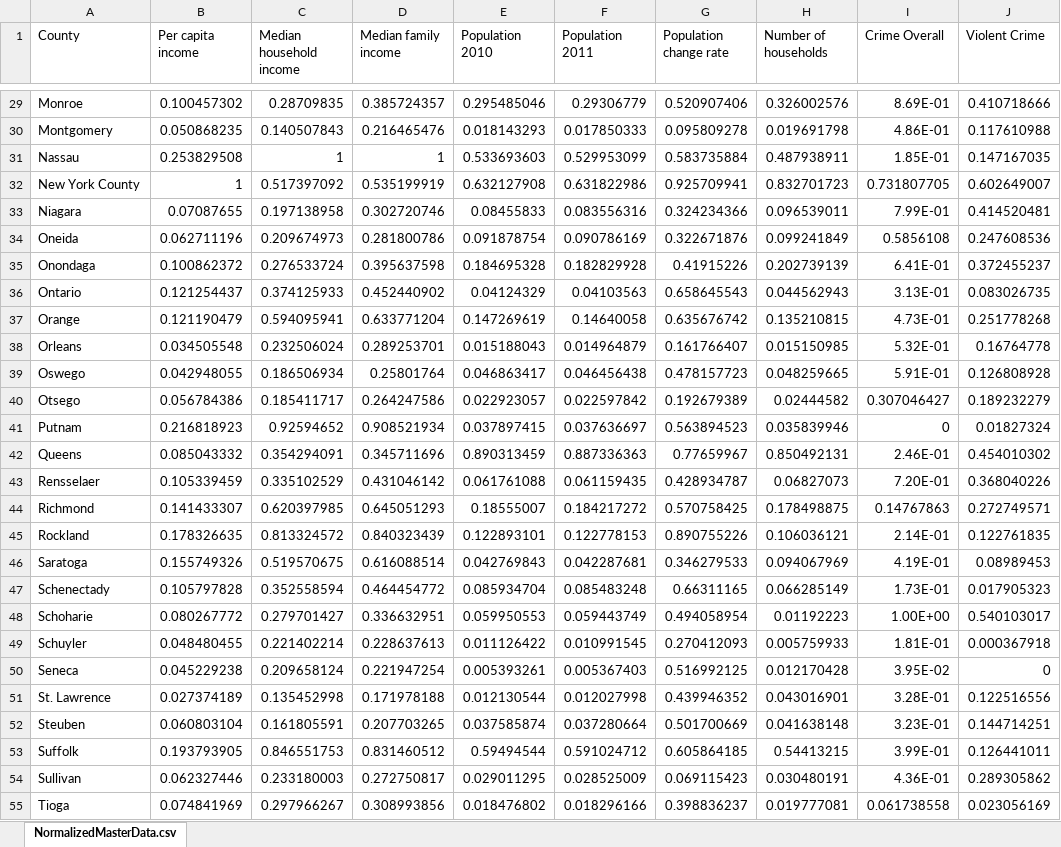
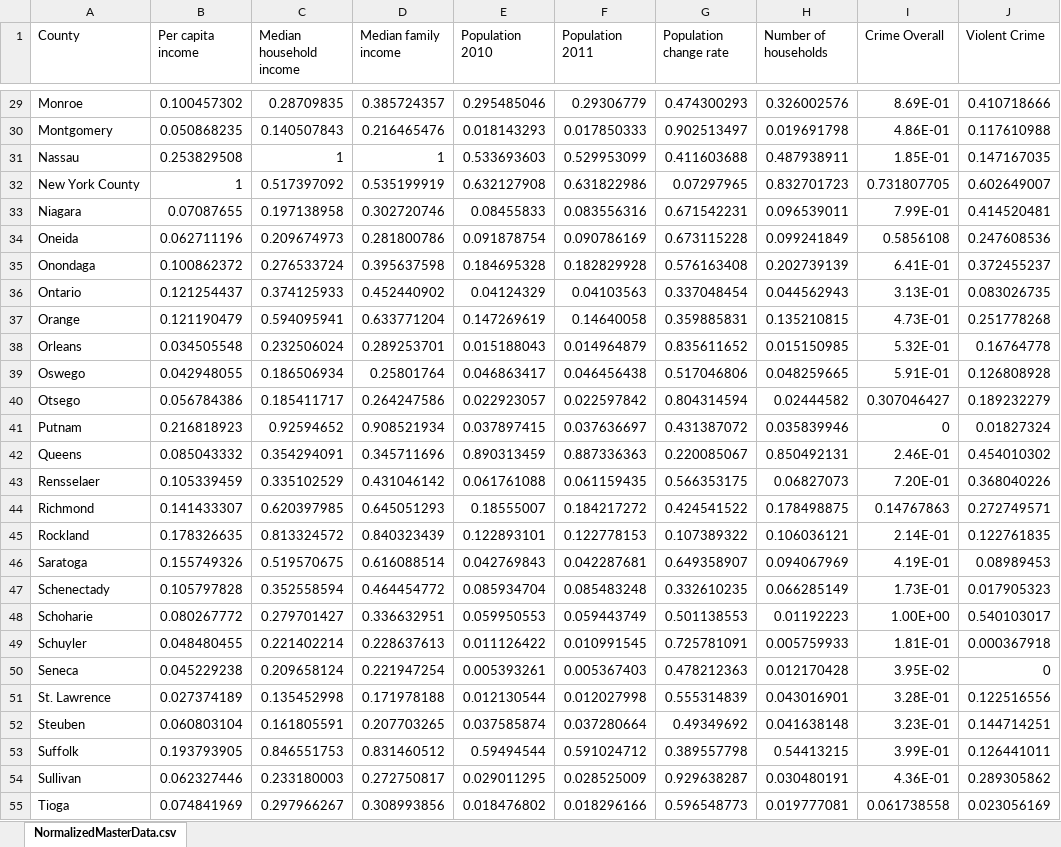
Before and after one commit to browns112358/Computer-Optimization, an Excel workbook: Data/NormalizedMasterData.xlsx, sheet NormalizedMasterData.csv, drawn as a sheet; only a part is shown, gaps mark what is left out; values as stored, in another font and other column widths than the file's, no borders; the diff covers the shown part only; the diff names each change by its address in the sheet, - before the commit and + after, or states it on an @@ line.

```diff
--- a/Data/NormalizedMasterData.xlsx (sheet NormalizedMasterData.csv)
+++ b/Data/NormalizedMasterData.xlsx (sheet NormalizedMasterData.csv)
-G29 (Population change rate): 0.520907406
+G29 (Population change rate): 0.474300293
-G30 (Population change rate): 0.095809278
+G30 (Population change rate): 0.902513497
-G31 (Population change rate): 0.583735884
+G31 (Population change rate): 0.411603688
-G32 (Population change rate): 0.925709941
+G32 (Population change rate): 0.07297965
-G33 (Population change rate): 0.324234366
+G33 (Population change rate): 0.671542231
-G34 (Population change rate): 0.322671876
+G34 (Population change rate): 0.673115228
-G35 (Population change rate): 0.41915226
+G35 (Population change rate): 0.576163408
-G36 (Population change rate): 0.658645543
+G36 (Population change rate): 0.337048454
-G37 (Population change rate): 0.635676742
+G37 (Population change rate): 0.359885831
-G38 (Population change rate): 0.161766407
+G38 (Population change rate): 0.835611652
-G39 (Population change rate): 0.478157723
+G39 (Population change rate): 0.517046806
-G40 (Population change rate): 0.192679389
+G40 (Population change rate): 0.804314594
-G41 (Population change rate): 0.563894523
+G41 (Population change rate): 0.431387072
-G42 (Population change rate): 0.77659967
+G42 (Population change rate): 0.220085067
-G43 (Population change rate): 0.428934787
+G43 (Population change rate): 0.566353175
-G44 (Population change rate): 0.570758425
+G44 (Population change rate): 0.424541522
-G45 (Population change rate): 0.890755226
+G45 (Population change rate): 0.107389322
-G46 (Population change rate): 0.346279533
+G46 (Population change rate): 0.649358907
-G47 (Population change rate): 0.66311165
+G47 (Population change rate): 0.332610235
-G48 (Population change rate): 0.494058954
+G48 (Population change rate): 0.501138553
-G49 (Population change rate): 0.270412093
+G49 (Population change rate): 0.725781091
-G50 (Population change rate): 0.516992125
+G50 (Population change rate): 0.478212363
-G51 (Population change rate): 0.439946352
+G51 (Population change rate): 0.555314839
-G52 (Population change rate): 0.501700669
+G52 (Population change rate): 0.49349692
-G53 (Population change rate): 0.605864185
+G53 (Population change rate): 0.389557798
-G54 (Population change rate): 0.069115423
+G54 (Population change rate): 0.929638287
-G55 (Population change rate): 0.398836237
+G55 (Population change rate): 0.596548773
```
Also changed, not shown: 35 edited cells elsewhere in this sheet, 1 other file.
